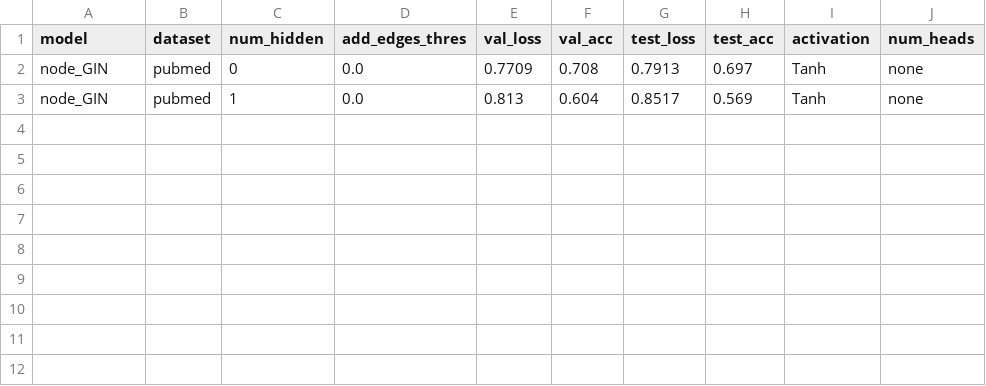
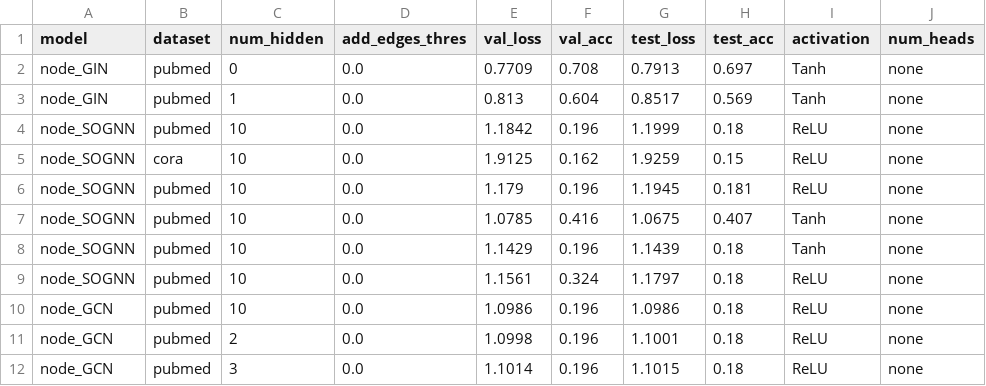
Before and after one commit to camille-004/gnn-long-range, a CSV file: logs/results.csv, drawn as a sheet; the diff names each change by its address in the sheet, - before the commit and + after, or states it on an @@ line.

```diff
--- a/logs/results.csv
+++ b/logs/results.csv
+row 4: node_SOGNN | pubmed | 10 | 0.0 | 1.1842 | 0.196 | 1.1999 | 0.18 | ReLU | none
+row 5: node_SOGNN | cora | 10 | 0.0 | 1.9125 | 0.162 | 1.9259 | 0.15 | ReLU | none
+row 6: node_SOGNN | pubmed | 10 | 0.0 | 1.179 | 0.196 | 1.1945 | 0.181 | ReLU | none
+row 7: node_SOGNN | pubmed | 10 | 0.0 | 1.0785 | 0.416 | 1.0675 | 0.407 | Tanh | none
+row 8: node_SOGNN | pubmed | 10 | 0.0 | 1.1429 | 0.196 | 1.1439 | 0.18 | Tanh | none
+row 9: node_SOGNN | pubmed | 10 | 0.0 | 1.1561 | 0.324 | 1.1797 | 0.18 | ReLU | none
+row 10: node_GCN | pubmed | 10 | 0.0 | 1.0986 | 0.196 | 1.0986 | 0.18 | ReLU | none
+row 11: node_GCN | pubmed | 2 | 0.0 | 1.0998 | 0.196 | 1.1001 | 0.18 | ReLU | none
+row 12: node_GCN | pubmed | 3 | 0.0 | 1.1014 | 0.196 | 1.1015 | 0.18 | ReLU | none
```
Also changed, not shown: 11 other files.
